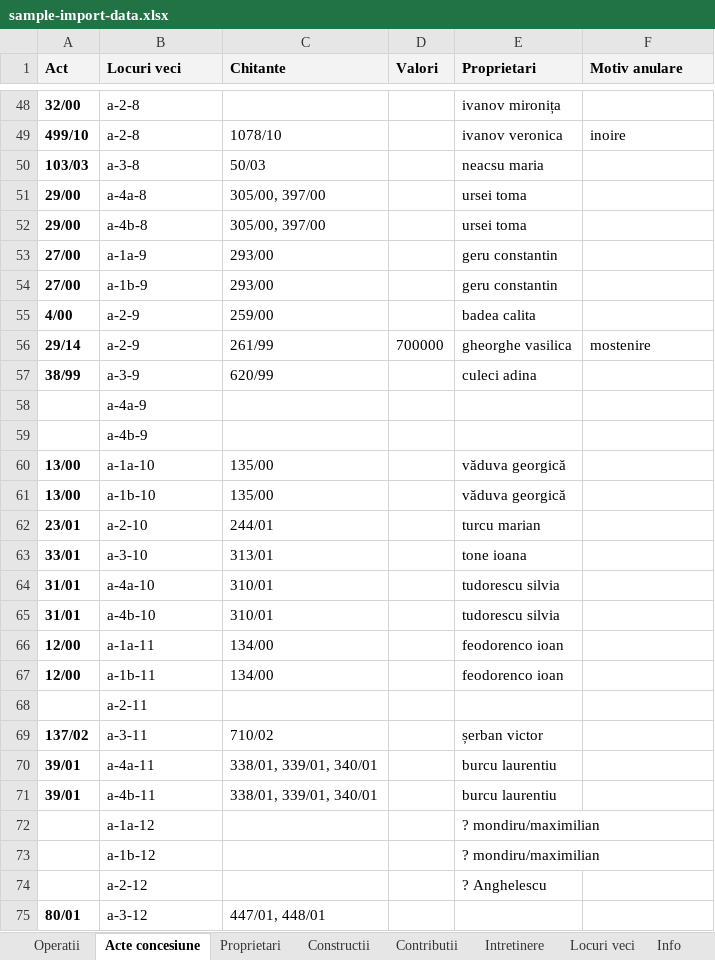
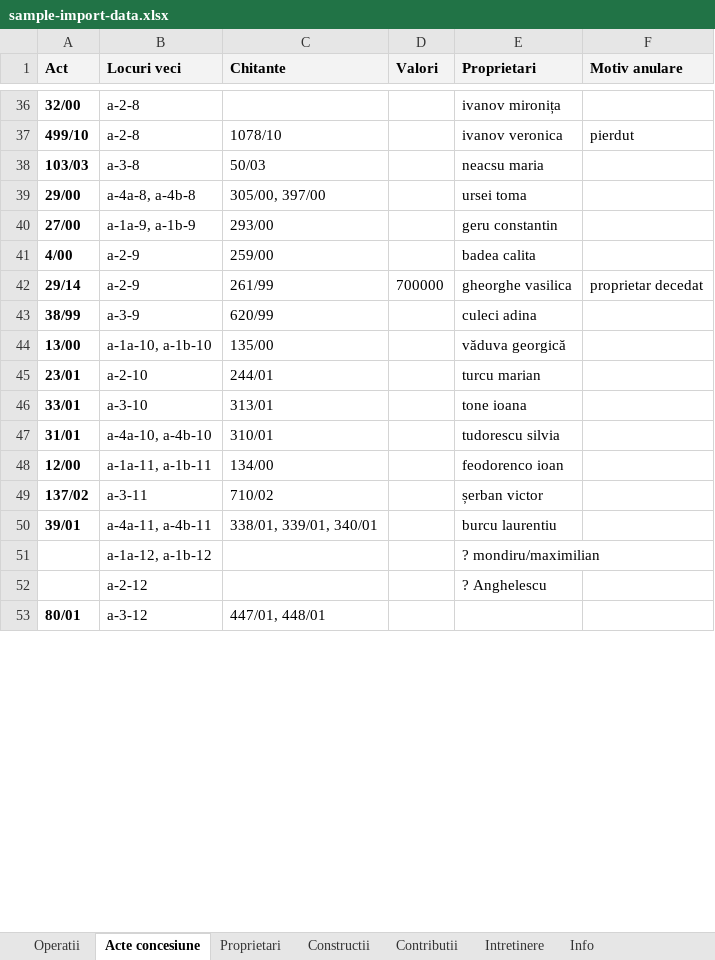
Before and after one commit to stefan-niculae/gods-acre, an Excel workbook: docs/sample-import-data.xlsx, sheet Acte concesiune, drawn as a sheet; only a part is shown, gaps mark what is left out; values as stored, in another font and other column widths than the file's, no borders; removed rows and columns are numbered as before the commit, all else as after; the diff covers the shown part only; the diff names each change by its address in the sheet, - before the commit and + after, or states it on an @@ line.

```diff
--- a/docs/sample-import-data.xlsx (sheet Acte concesiune)
+++ b/docs/sample-import-data.xlsx (sheet Acte concesiune)
-sheet tab: Locuri veci
-F37 (Motiv anulare): inoire
+F37 (Motiv anulare): pierdut
-B39 (Locuri veci): a-4a-8
+B39 (Locuri veci): a-4a-8, a-4b-8
-row 52: 29/00 | a-4b-8 | 305/00, 397/00 |  | ursei toma
-B40 (Locuri veci): a-1a-9
+B40 (Locuri veci): a-1a-9, a-1b-9
-row 54: 27/00 | a-1b-9 | 293/00 |  | geru constantin
-F42 (Motiv anulare): mostenire
+F42 (Motiv anulare): proprietar decedat
-row 58:  | a-4a-9
-row 59:  | a-4b-9
-B44 (Locuri veci): a-1a-10
+B44 (Locuri veci): a-1a-10, a-1b-10
-row 61: 13/00 | a-1b-10 | 135/00 |  | văduva georgică
-B47 (Locuri veci): a-4a-10
+B47 (Locuri veci): a-4a-10, a-4b-10
-row 65: 31/01 | a-4b-10 | 310/01 |  | tudorescu silvia
-B48 (Locuri veci): a-1a-11
+B48 (Locuri veci): a-1a-11, a-1b-11
-row 67: 12/00 | a-1b-11 | 134/00 |  | feodorenco ioan
-row 68:  | a-2-11
-B50 (Locuri veci): a-4a-11
+B50 (Locuri veci): a-4a-11, a-4b-11
-row 71: 39/01 | a-4b-11 | 338/01, 339/01, 340/01 |  | burcu laurentiu
-B51 (Locuri veci): a-1a-12
+B51 (Locuri veci): a-1a-12, a-1b-12
-row 73:  | a-1b-12 |  |  | ? mondiru/maximilian
```
Also changed, not shown: 13 removed rows and 15 edited cells elsewhere in this sheet, sheet Intretinere, sheet Proprietari, sheet Constructii, sheet Operatii, sheet Contributii, 14 other files.
